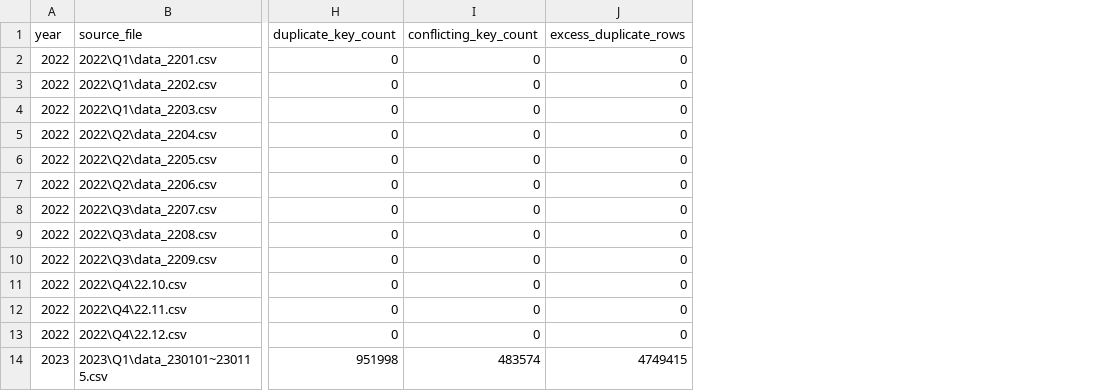
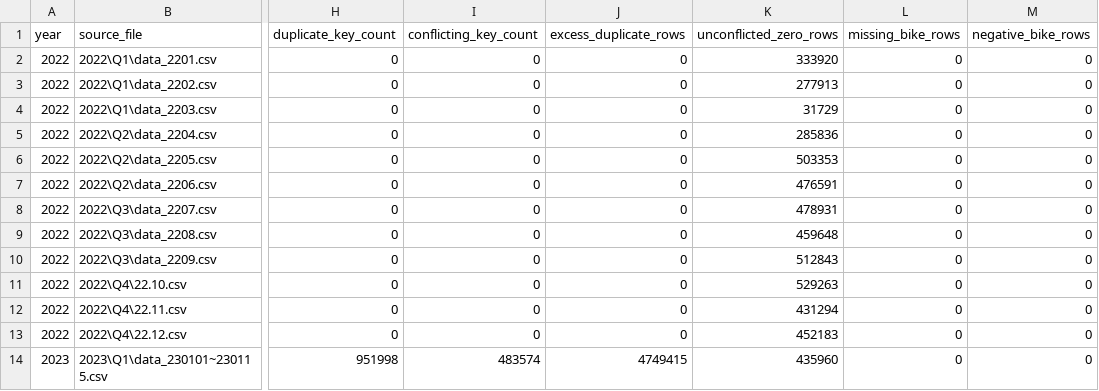
Before and after one commit to dataAnalyzeProject/ddarung-flow, a CSV file: pipeline/docs/DATA-2.0-evidence/file_profile.csv, drawn as a sheet; only a part is shown, gaps mark what is left out; the diff names each change by its address in the sheet, - before the commit and + after, or states it on an @@ line.

```diff
--- a/pipeline/docs/DATA-2.0-evidence/file_profile.csv
+++ b/pipeline/docs/DATA-2.0-evidence/file_profile.csv
+column K (unconflicted_zero_rows), rows 2-14: 333920 | 277913 | 31729 | 285836 | 503353 | 476591 | 478931 | 459648 | 512843 | 529263 | 431294 | 452183 | 435960
+column L (missing_bike_rows), rows 2-14: all 0
+column M (negative_bike_rows), rows 2-14: all 0
```
Also changed, not shown: pipeline/docs/DATA-2.0-evidence/archive_manifest.csv, pipeline/docs/DATA-2.0-evidence/evidence_sha256.csv, 8 other files.
